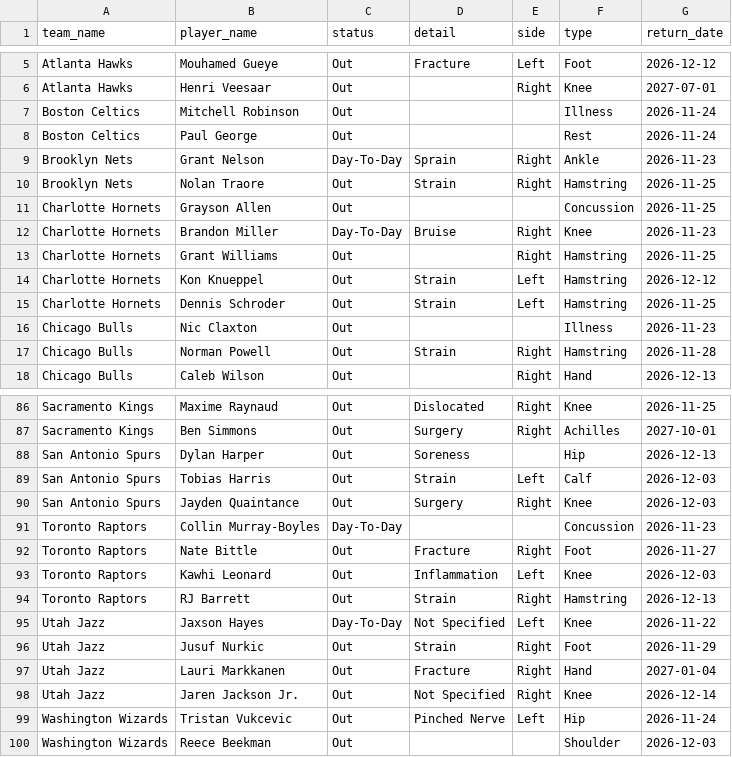
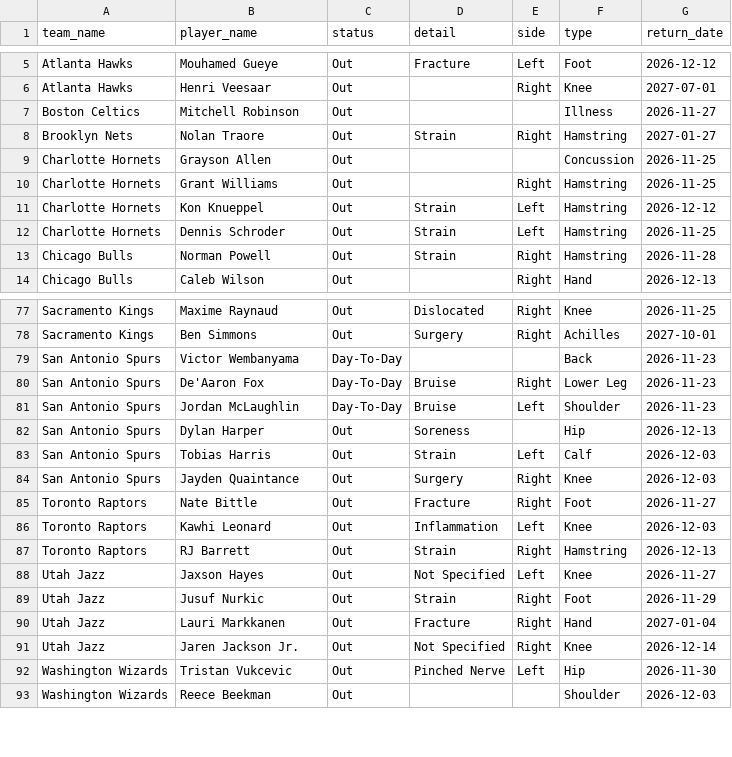
Before and after one commit to Thakky001/NBA, a CSV file: data/raw/espn_injuries.csv, drawn as a sheet; only a part is shown, gaps mark what is left out; the diff covers the shown part only.

```diff
--- a/data/raw/espn_injuries.csv
+++ b/data/raw/espn_injuries.csv
@@ -6,8 +6,5 @@ Atlanta Hawks,Mouhamed Gueye,Out,Fracture,Left,Foot,2026-12-12
 Atlanta Hawks,Henri Veesaar,Out,,Right,Knee,2027-07-01
-Boston Celtics,Mitchell Robinson,Out,,,Illness,2026-11-24
-Boston Celtics,Paul George,Out,,,Rest,2026-11-24
-Brooklyn Nets,Grant Nelson,Day-To-Day,Sprain,Right,Ankle,2026-11-23
-Brooklyn Nets,Nolan Traore,Out,Strain,Right,Hamstring,2026-11-25
+Boston Celtics,Mitchell Robinson,Out,,,Illness,2026-11-27
+Brooklyn Nets,Nolan Traore,Out,Strain,Right,Hamstring,2027-01-27
 Charlotte Hornets,Grayson Allen,Out,,,Concussion,2026-11-25
-Charlotte Hornets,Brandon Miller,Day-To-Day,Bruise,Right,Knee,2026-11-23
 Charlotte Hornets,Grant Williams,Out,,Right,Hamstring,2026-11-25
@@ -15,3 +12,2 @@ Charlotte Hornets,Kon Knueppel,Out,Strain,Left,Hamstring,2026-12-12
 Charlotte Hornets,Dennis Schroder,Out,Strain,Left,Hamstring,2026-11-25
-Chicago Bulls,Nic Claxton,Out,,,Illness,2026-11-23
 Chicago Bulls,Norman Powell,Out,Strain,Right,Hamstring,2026-11-28
@@ -87,2 +78,5 @@ Sacramento Kings,Maxime Raynaud,Out,Dislocated,Right,Knee,2026-11-25
 Sacramento Kings,Ben Simmons,Out,Surgery,Right,Achilles,2027-10-01
+San Antonio Spurs,Victor Wembanyama,Day-To-Day,,,Back,2026-11-23
+San Antonio Spurs,De'Aaron Fox,Day-To-Day,Bruise,Right,Lower Leg,2026-11-23
+San Antonio Spurs,Jordan McLaughlin,Day-To-Day,Bruise,Left,Shoulder,2026-11-23
 San Antonio Spurs,Dylan Harper,Out,Soreness,,Hip,2026-12-13
@@ -90,3 +84,2 @@ San Antonio Spurs,Tobias Harris,Out,Strain,Left,Calf,2026-12-03
 San Antonio Spurs,Jayden Quaintance,Out,Surgery,Right,Knee,2026-12-03
-Toronto Raptors,Collin Murray-Boyles,Day-To-Day,,,Concussion,2026-11-23
 Toronto Raptors,Nate Bittle,Out,Fracture,Right,Foot,2026-11-27
@@ -94,3 +87,3 @@ Toronto Raptors,Kawhi Leonard,Out,Inflammation,Left,Knee,2026-12-03
 Toronto Raptors,RJ Barrett,Out,Strain,Right,Hamstring,2026-12-13
-Utah Jazz,Jaxson Hayes,Day-To-Day,Not Specified,Left,Knee,2026-11-22
+Utah Jazz,Jaxson Hayes,Out,Not Specified,Left,Knee,2026-11-27
 Utah Jazz,Jusuf Nurkic,Out,Strain,Right,Foot,2026-11-29
@@ -98,3 +91,3 @@ Utah Jazz,Lauri Markkanen,Out,Fracture,Right,Hand,2027-01-04
 Utah Jazz,Jaren Jackson Jr.,Out,Not Specified,Right,Knee,2026-12-14
-Washington Wizards,Tristan Vukcevic,Out,Pinched Nerve,Left,Hip,2026-11-24
+Washington Wizards,Tristan Vukcevic,Out,Pinched Nerve,Left,Hip,2026-11-30
 Washington Wizards,Reece Beekman,Out,,,Shoulder,2026-12-03
```
Also changed, not shown: 7 added rows, 12 removed rows, 1 moved row and 12 edited cells elsewhere in this file, 3 other files.
